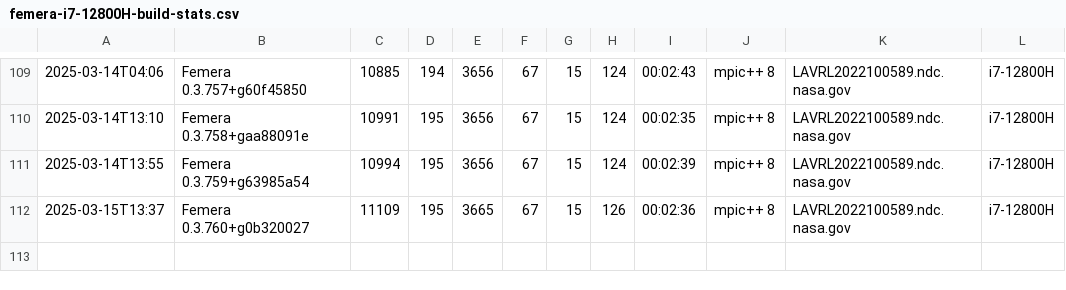
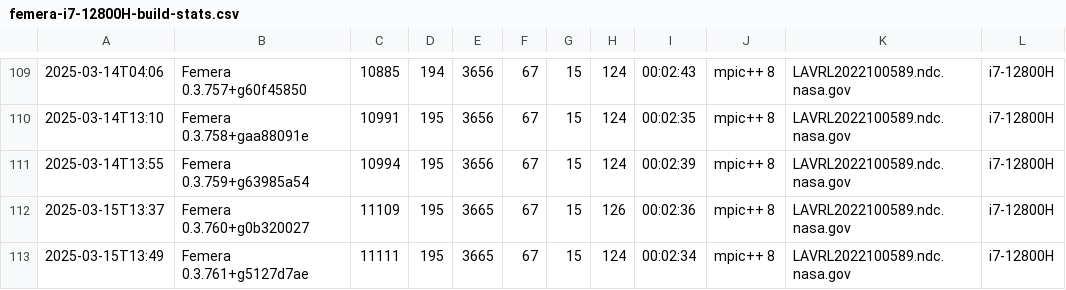
Before and after one commit to waggyz/femera-mini-app, a CSV file: data/src/femera-i7-12800H-build-stats.csv, drawn as a sheet; only a part is shown, gaps mark what is left out.

```diff
--- a/data/src/femera-i7-12800H-build-stats.csv
+++ b/data/src/femera-i7-12800H-build-stats.csv
@@ -112 +112,2 @@
 2025-03-15T13:37,"Femera 0.3.760+g0b320027",11109,195,3665,67,15,126,00:02:36,"mpic++ 8","LAVRL2022100589.ndc.nasa.gov","i7-12800H"
+2025-03-15T13:49,"Femera 0.3.761+g5127d7ae",11111,195,3665,67,15,124,00:02:34,"mpic++ 8","LAVRL2022100589.ndc.nasa.gov","i7-12800H"
```
Also changed, not shown: 6 other files.
